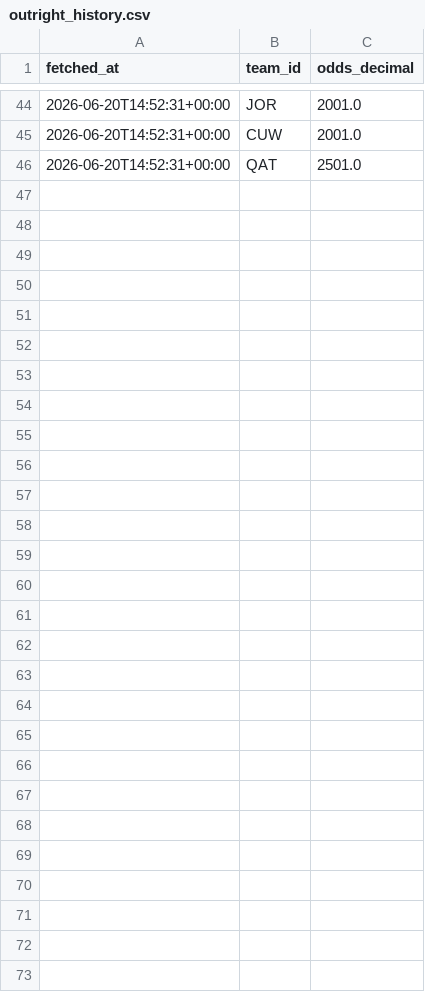
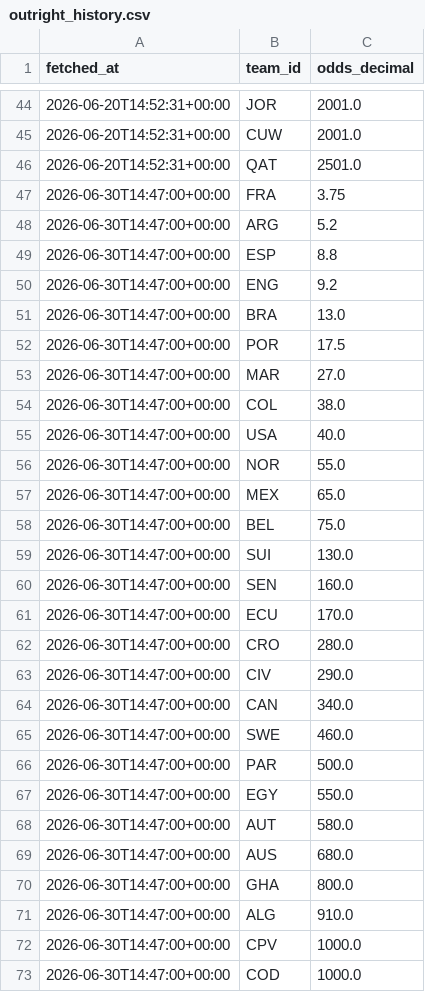
Before and after one commit to camh000/World-cup-predictor, a CSV file: data/outright_history.csv, drawn as a sheet; only a part is shown, gaps mark what is left out; the diff names each change by its address in the sheet, - before the commit and + after, or states it on an @@ line.

```diff
--- a/data/outright_history.csv
+++ b/data/outright_history.csv
+row 47: 2026-06-30T14:47:00+00:00 | FRA | 3.75
+row 48: 2026-06-30T14:47:00+00:00 | ARG | 5.2
+row 49: 2026-06-30T14:47:00+00:00 | ESP | 8.8
+row 50: 2026-06-30T14:47:00+00:00 | ENG | 9.2
+row 51: 2026-06-30T14:47:00+00:00 | BRA | 13.0
+row 52: 2026-06-30T14:47:00+00:00 | POR | 17.5
+row 53: 2026-06-30T14:47:00+00:00 | MAR | 27.0
+row 54: 2026-06-30T14:47:00+00:00 | COL | 38.0
+row 55: 2026-06-30T14:47:00+00:00 | USA | 40.0
+row 56: 2026-06-30T14:47:00+00:00 | NOR | 55.0
+row 57: 2026-06-30T14:47:00+00:00 | MEX | 65.0
+row 58: 2026-06-30T14:47:00+00:00 | BEL | 75.0
+row 59: 2026-06-30T14:47:00+00:00 | SUI | 130.0
+row 60: 2026-06-30T14:47:00+00:00 | SEN | 160.0
+row 61: 2026-06-30T14:47:00+00:00 | ECU | 170.0
+row 62: 2026-06-30T14:47:00+00:00 | CRO | 280.0
+row 63: 2026-06-30T14:47:00+00:00 | CIV | 290.0
+row 64: 2026-06-30T14:47:00+00:00 | CAN | 340.0
+row 65: 2026-06-30T14:47:00+00:00 | SWE | 460.0
+row 66: 2026-06-30T14:47:00+00:00 | PAR | 500.0
+row 67: 2026-06-30T14:47:00+00:00 | EGY | 550.0
+row 68: 2026-06-30T14:47:00+00:00 | AUT | 580.0
+row 69: 2026-06-30T14:47:00+00:00 | AUS | 680.0
+row 70: 2026-06-30T14:47:00+00:00 | GHA | 800.0
+row 71: 2026-06-30T14:47:00+00:00 | ALG | 910.0
+row 72: 2026-06-30T14:47:00+00:00 | CPV | 1000.0
+row 73: 2026-06-30T14:47:00+00:00 | COD | 1000.0
```
Also changed, not shown: data/odds.csv, data/odds_history.csv, 4 other files.
